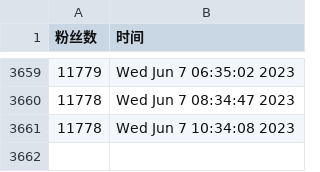
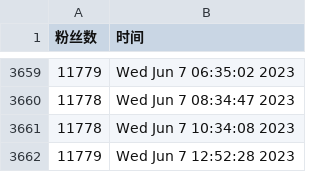
Before and after one commit to doombeaker/Larva, a CSV file: scripts/ttlarva-follower.csv, drawn as a sheet; only a part is shown, gaps mark what is left out.

Commit message:
update followers count daily

```diff
--- a/scripts/ttlarva-follower.csv
+++ b/scripts/ttlarva-follower.csv
@@ -3661 +3661,2 @@
 11778,Wed Jun  7 10:34:08 2023
+11779,Wed Jun  7 12:52:28 2023
```
